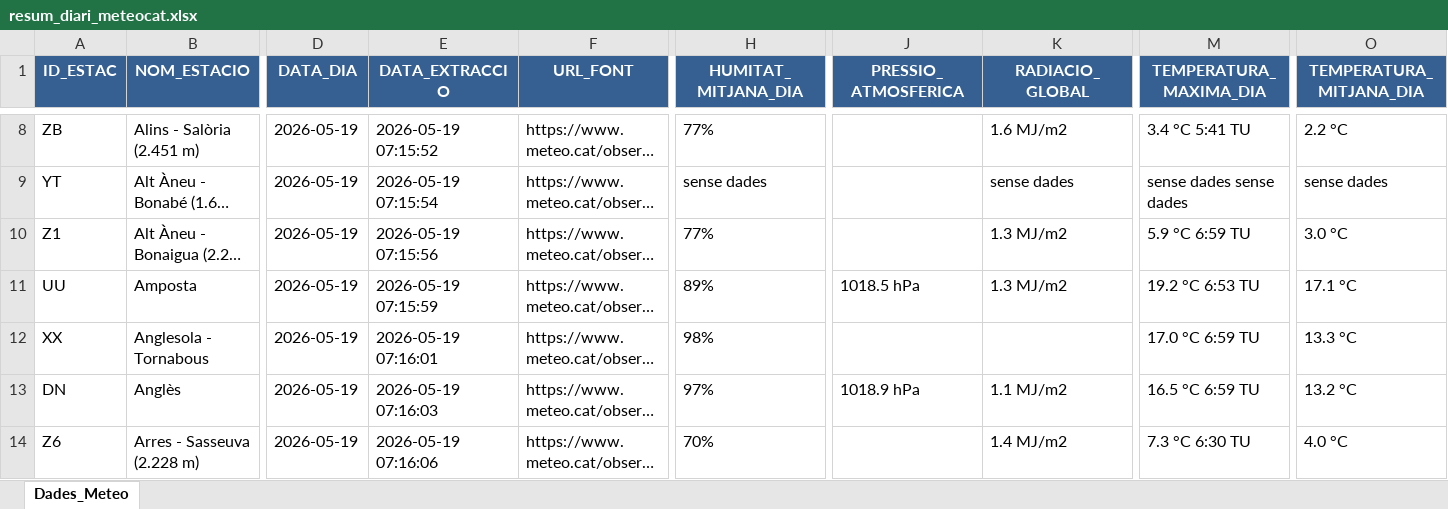
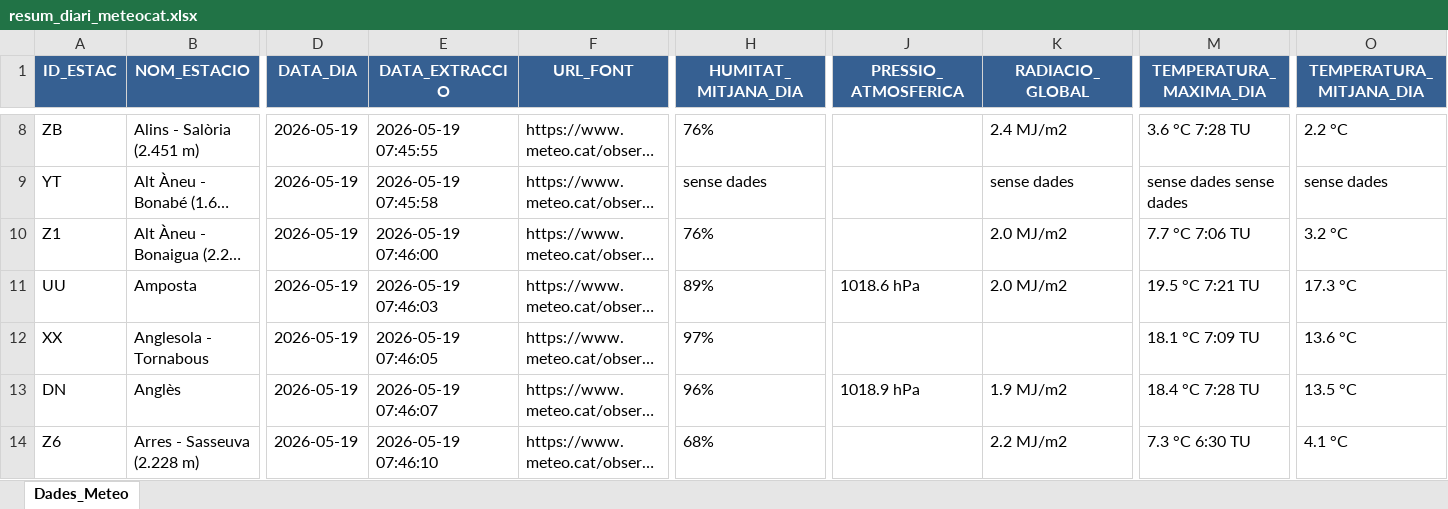
Before and after one commit to joandecorts/getdailydate, an Excel workbook: src/data/resum_diari_meteocat.xlsx, sheet Dades_Meteo, drawn as a sheet; only a part is shown, gaps mark what is left out; long unchanged cells end in …; values as stored, in another font and other column widths than the file's, no borders; the diff covers the shown part only; the diff names each change by its address in the sheet, - before the commit and + after, or states it on an @@ line.

```diff
--- a/src/data/resum_diari_meteocat.xlsx (sheet Dades_Meteo)
+++ b/src/data/resum_diari_meteocat.xlsx (sheet Dades_Meteo)
-E8 (DATA_EXTRACCIO): 2026-05-19 07:15:52
+E8 (DATA_EXTRACCIO): 2026-05-19 07:45:55
-H8 (HUMITAT_MITJANA_DIA): 77%
+H8 (HUMITAT_MITJANA_DIA): 76%
-K8 (RADIACIO_GLOBAL): 1.6 MJ/m2
+K8 (RADIACIO_GLOBAL): 2.4 MJ/m2
-M8 (TEMPERATURA_MAXIMA_DIA): 3.4 °C 5:41 TU
+M8 (TEMPERATURA_MAXIMA_DIA): 3.6 °C 7:28 TU
-E9 (DATA_EXTRACCIO): 2026-05-19 07:15:54
+E9 (DATA_EXTRACCIO): 2026-05-19 07:45:58
-E10 (DATA_EXTRACCIO): 2026-05-19 07:15:56
+E10 (DATA_EXTRACCIO): 2026-05-19 07:46:00
-H10 (HUMITAT_MITJANA_DIA): 77%
+H10 (HUMITAT_MITJANA_DIA): 76%
-K10:K11 (RADIACIO_GLOBAL): 1.3 MJ/m2
+K10:K11 (RADIACIO_GLOBAL): 2.0 MJ/m2
-M10 (TEMPERATURA_MAXIMA_DIA): 5.9 °C 6:59 TU
+M10 (TEMPERATURA_MAXIMA_DIA): 7.7 °C 7:06 TU
-O10 (TEMPERATURA_MITJANA_DIA): 3.0 °C
+O10 (TEMPERATURA_MITJANA_DIA): 3.2 °C
-E11 (DATA_EXTRACCIO): 2026-05-19 07:15:59
+E11 (DATA_EXTRACCIO): 2026-05-19 07:46:03
-J11 (PRESSIO_ATMOSFERICA): 1018.5 hPa
+J11 (PRESSIO_ATMOSFERICA): 1018.6 hPa
-M11 (TEMPERATURA_MAXIMA_DIA): 19.2 °C 6:53 TU
+M11 (TEMPERATURA_MAXIMA_DIA): 19.5 °C 7:21 TU
-O11 (TEMPERATURA_MITJANA_DIA): 17.1 °C
+O11 (TEMPERATURA_MITJANA_DIA): 17.3 °C
-E12 (DATA_EXTRACCIO): 2026-05-19 07:16:01
+E12 (DATA_EXTRACCIO): 2026-05-19 07:46:05
-H12 (HUMITAT_MITJANA_DIA): 98%
+H12 (HUMITAT_MITJANA_DIA): 97%
-M12 (TEMPERATURA_MAXIMA_DIA): 17.0 °C 6:59 TU
+M12 (TEMPERATURA_MAXIMA_DIA): 18.1 °C 7:09 TU
-O12 (TEMPERATURA_MITJANA_DIA): 13.3 °C
+O12 (TEMPERATURA_MITJANA_DIA): 13.6 °C
-E13 (DATA_EXTRACCIO): 2026-05-19 07:16:03
+E13 (DATA_EXTRACCIO): 2026-05-19 07:46:07
-H13 (HUMITAT_MITJANA_DIA): 97%
+H13 (HUMITAT_MITJANA_DIA): 96%
-K13 (RADIACIO_GLOBAL): 1.1 MJ/m2
+K13 (RADIACIO_GLOBAL): 1.9 MJ/m2
-M13 (TEMPERATURA_MAXIMA_DIA): 16.5 °C 6:59 TU
+M13 (TEMPERATURA_MAXIMA_DIA): 18.4 °C 7:28 TU
-O13 (TEMPERATURA_MITJANA_DIA): 13.2 °C
+O13 (TEMPERATURA_MITJANA_DIA): 13.5 °C
-E14 (DATA_EXTRACCIO): 2026-05-19 07:16:06
+E14 (DATA_EXTRACCIO): 2026-05-19 07:46:10
-H14 (HUMITAT_MITJANA_DIA): 70%
+H14 (HUMITAT_MITJANA_DIA): 68%
-K14 (RADIACIO_GLOBAL): 1.4 MJ/m2
+K14 (RADIACIO_GLOBAL): 2.2 MJ/m2
-O14 (TEMPERATURA_MITJANA_DIA): 4.0 °C
+O14 (TEMPERATURA_MITJANA_DIA): 4.1 °C
```
Also changed, not shown: 906 edited cells elsewhere in this sheet, 3 other files.
